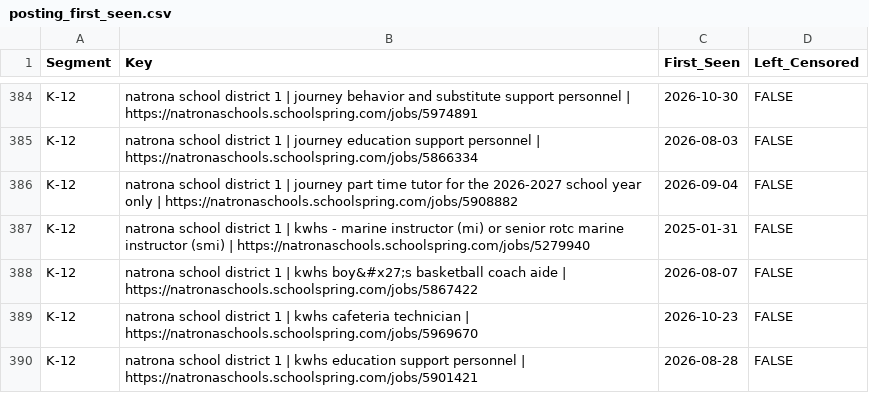
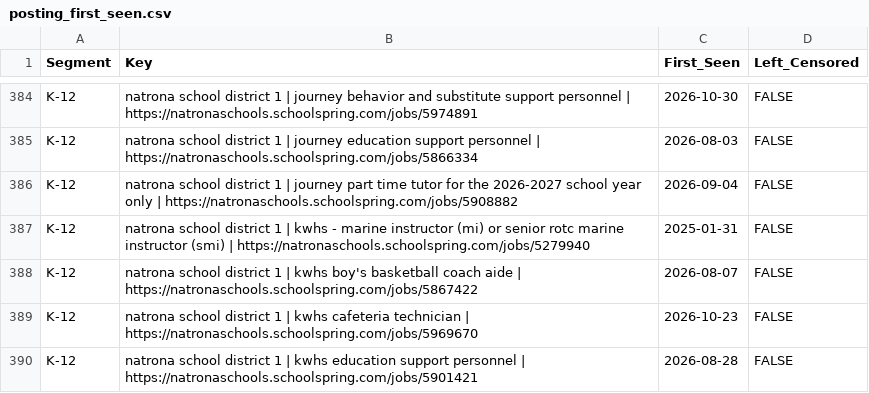
Before and after one commit to MPerk78/Wyoming-Education-Jobs-Dashboard, a CSV file: Wy_Ed_Jobs/posting_first_seen.csv, drawn as a sheet; only a part is shown, gaps mark what is left out.

```diff
--- a/Wy_Ed_Jobs/posting_first_seen.csv
+++ b/Wy_Ed_Jobs/posting_first_seen.csv
@@ -387,3 +387,3 @@
 "K-12","natrona school district 1 | kwhs - marine instructor (mi) or senior rotc marine instructor (smi) | https://natronaschools.schoolspring.com/jobs/5279940","2025-01-31",FALSE
-"K-12","natrona school district 1 | kwhs boy&#x27;s basketball coach aide | https://natronaschools.schoolspring.com/jobs/5867422","2026-08-07",FALSE
+"K-12","natrona school district 1 | kwhs boy's basketball coach aide | https://natronaschools.schoolspring.com/jobs/5867422","2026-08-07",FALSE
 "K-12","natrona school district 1 | kwhs cafeteria technician | https://natronaschools.schoolspring.com/jobs/5969670","2026-10-23",FALSE
```
Also changed, not shown: Wy_Ed_Jobs/combinedclean.csv, posting_durations_he.csv, 8 other files.
